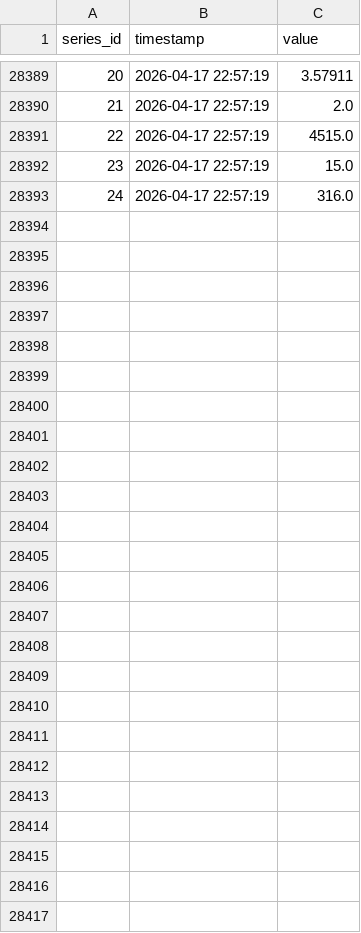
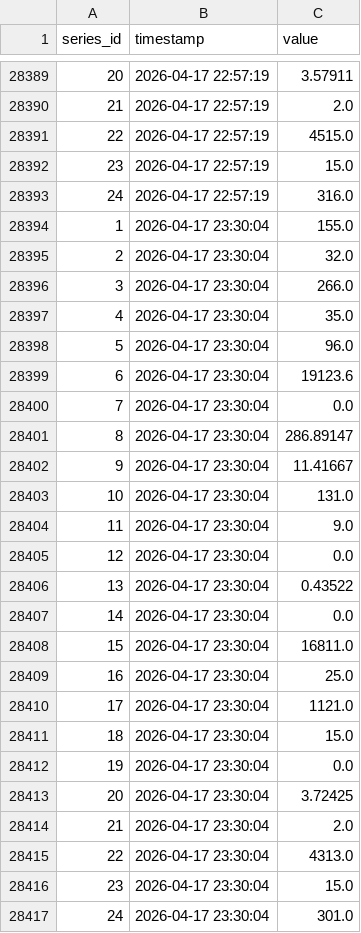
Before and after one commit to open-archive-lab/openttd-public-game-server-timeseries, a CSV file: series.csv, drawn as a sheet; only a part is shown, gaps mark what is left out.

```diff
--- a/series.csv
+++ b/series.csv
@@ -28393 +28393,25 @@ series_id,timestamp,value
 24,2026-04-17 22:57:19,316.0
+1,2026-04-17 23:30:04,155.0
+2,2026-04-17 23:30:04,32.0
+3,2026-04-17 23:30:04,266.0
+4,2026-04-17 23:30:04,35.0
+5,2026-04-17 23:30:04,96.0
+6,2026-04-17 23:30:04,19123.6
+7,2026-04-17 23:30:04,0.0
+8,2026-04-17 23:30:04,286.89147
+9,2026-04-17 23:30:04,11.41667
+10,2026-04-17 23:30:04,131.0
+11,2026-04-17 23:30:04,9.0
+12,2026-04-17 23:30:04,0.0
+13,2026-04-17 23:30:04,0.43522
+14,2026-04-17 23:30:04,0.0
+15,2026-04-17 23:30:04,16811.0
+16,2026-04-17 23:30:04,25.0
+17,2026-04-17 23:30:04,1121.0
+18,2026-04-17 23:30:04,15.0
+19,2026-04-17 23:30:04,0.0
+20,2026-04-17 23:30:04,3.72425
+21,2026-04-17 23:30:04,2.0
+22,2026-04-17 23:30:04,4313.0
+23,2026-04-17 23:30:04,15.0
+24,2026-04-17 23:30:04,301.0
```
Also changed, not shown: 1 other file.
